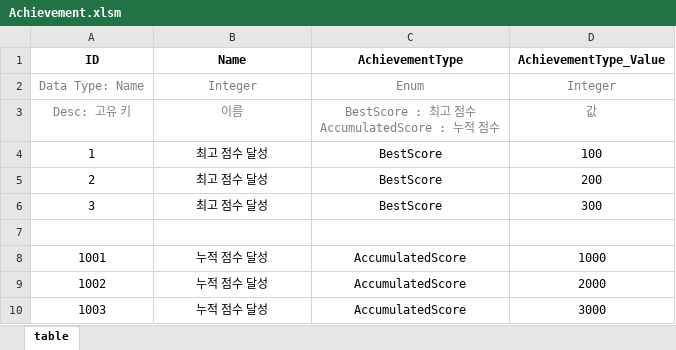
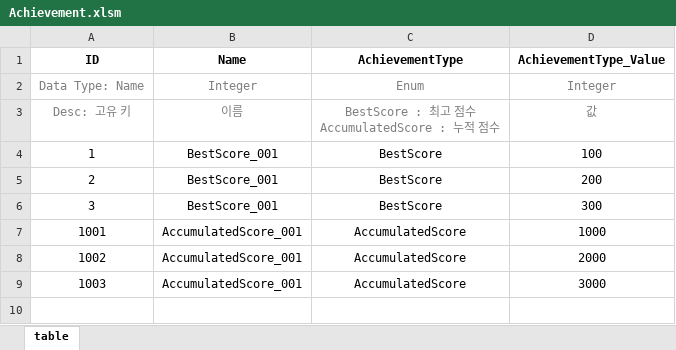
Before and after one commit to WeMG-Studio/ZombieRush, an Excel workbook: Assets/Tables/Achievement.xlsm, sheet table, drawn as a sheet; values as stored, in another font and other column widths than the file's, no borders; charts and pictures and conditional formats not drawn; removed rows and columns are numbered as before the commit, all else as after; the diff names each change by its address in the sheet, - before the commit and + after, or states it on an @@ line.

```diff
--- a/Assets/Tables/Achievement.xlsm (sheet table)
+++ b/Assets/Tables/Achievement.xlsm (sheet table)
-B4:B6 (Name): 최고 점수 달성
+B4:B6 (Name): BestScore_001
-row 7: (empty)
-B7:B9 (Name): 누적 점수 달성
+B7:B9 (Name): AccumulatedScore_001
```
Also changed, not shown: Assets/Tables/Character.xlsm, Assets/Tables/Mode.xlsm, 9 other files.
